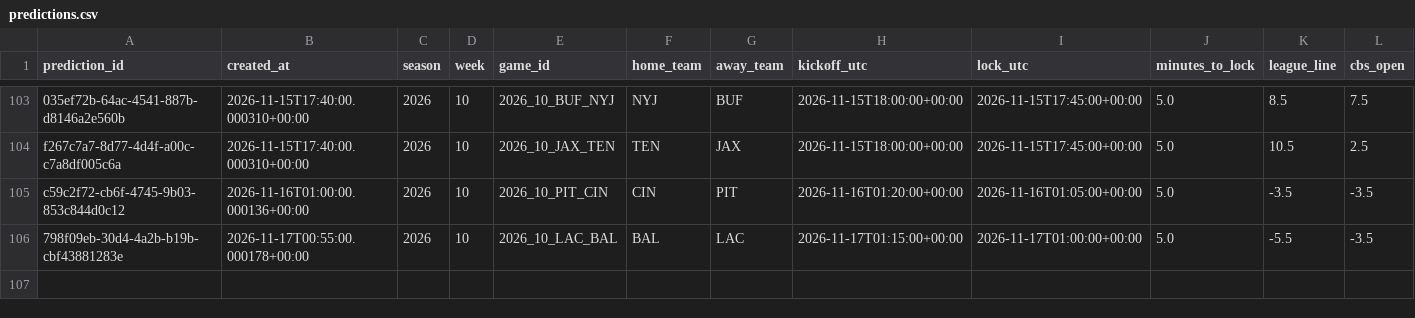
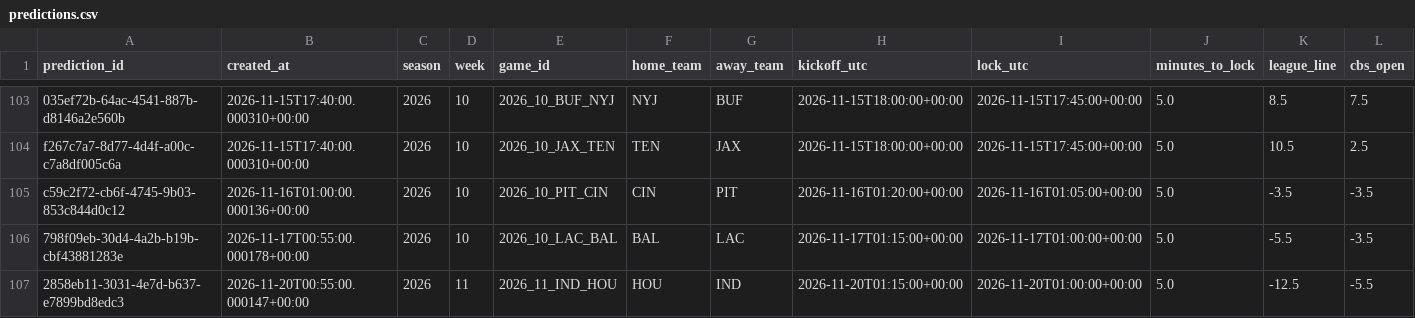
Before and after one commit to wbblanck/NFL_ATS, a CSV file: data/predictions/predictions.csv, drawn as a sheet; only a part is shown, gaps mark what is left out; rows hold the shown columns only; the diff names each change by its address in the sheet, - before the commit and + after, or states it on an @@ line.

```diff
--- a/data/predictions/predictions.csv
+++ b/data/predictions/predictions.csv
+row 107: 2858eb11-3031-4e7d-b637-e7899bd8edc3 | 2026-11-20T00:55:00.000147+00:00 | 2026 | 11 | 2026_11_IND_HOU | HOU | IND | 2026-11-20T01:15:00+00:00 | 2026-11-20T01:00:00+00:00 | 5.0 | -12.5 | -5.5
```
Also changed, not shown: data/lines/api_usage.csv, data/predictions/line_freeze.csv, 4 other files.
